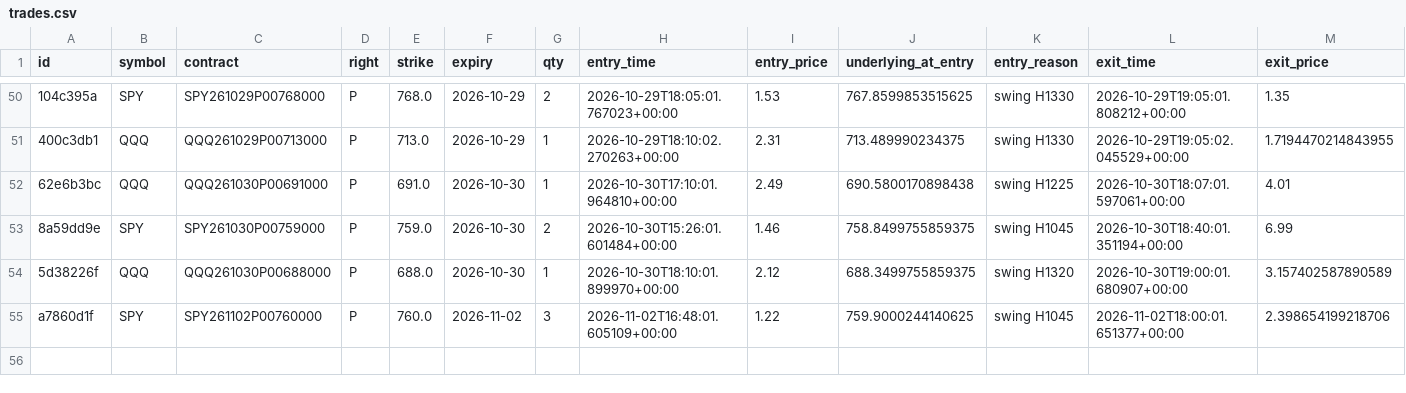
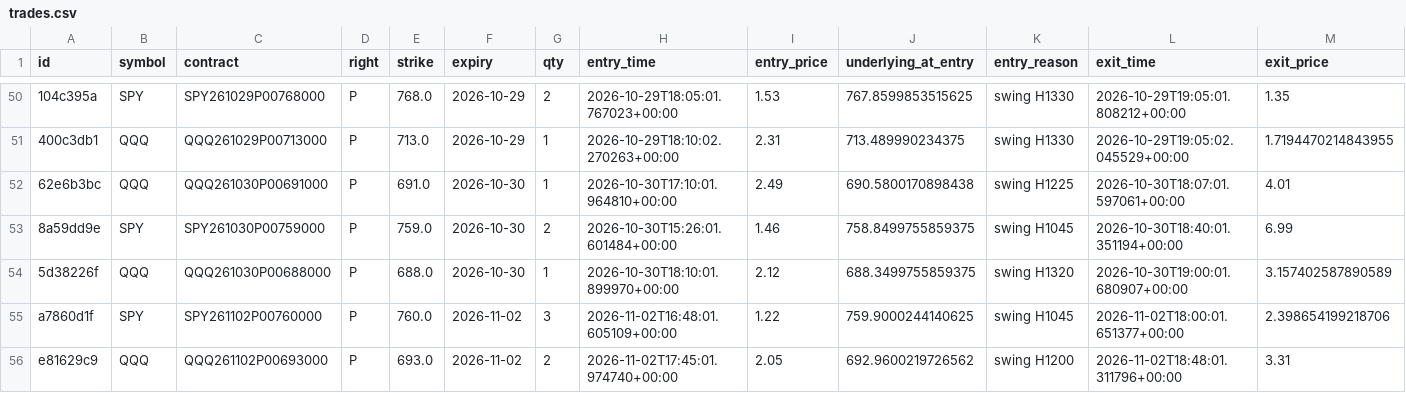
Before and after one commit to charlescox67/odte-bot, a CSV file: trades.csv, drawn as a sheet; only a part is shown, gaps mark what is left out; rows hold the shown columns only; the diff names each change by its address in the sheet, - before the commit and + after, or states it on an @@ line.

```diff
--- a/trades.csv
+++ b/trades.csv
+row 56: e81629c9 | QQQ | QQQ261102P00693000 | P | 693.0 | 2026-11-02 | 2 | 2026-11-02T17:45:01.974740+00:00 | 2.05 | 692.9600219726562 | swing H1200 | 2026-11-02T18:48:01.311796+00:00 | 3.31
```
Also changed, not shown: 3 other files.
